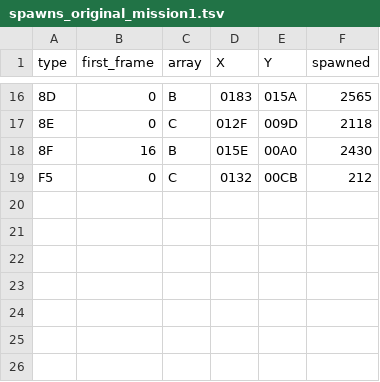
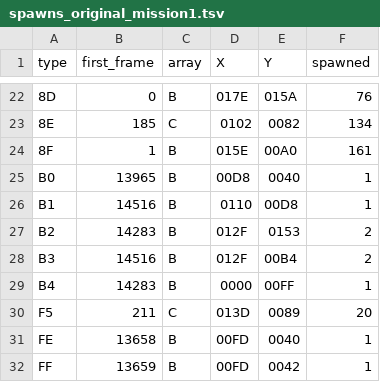
Before and after one commit to Nematocyst/Mercs, a TSV file: tools/emu/spawns_original_mission1.tsv, drawn as a sheet; only a part is shown, gaps mark what is left out; the diff covers the shown part only.

```diff
--- a/tools/emu/spawns_original_mission1.tsv
+++ b/tools/emu/spawns_original_mission1.tsv
@@ -16,4 +22,11 @@ type	first_frame	array	X	Y	spawned
-8D	0	B	0183	015A	2565
-8E	0	C	012F	009D	2118
-8F	16	B	015E	00A0	2430
-F5	0	C	0132	00CB	212
+8D	0	B	017E	015A	76
+8E	185	C	0102	0082	134
+8F	1	B	015E	00A0	161
+B0	13965	B	00D8	0040	1
+B1	14516	B	0110	00D8	1
+B2	14283	B	012F	0153	2
+B3	14516	B	012F	00B4	2
+B4	14283	B	0000	00FF	1
+F5	211	C	013D	0089	20
+FE	13658	B	00FD	0040	1
+FF	13659	B	00FD	0042	1
```
Also changed, not shown: 7 added rows, 1 removed row and 29 edited cells elsewhere in this file.
